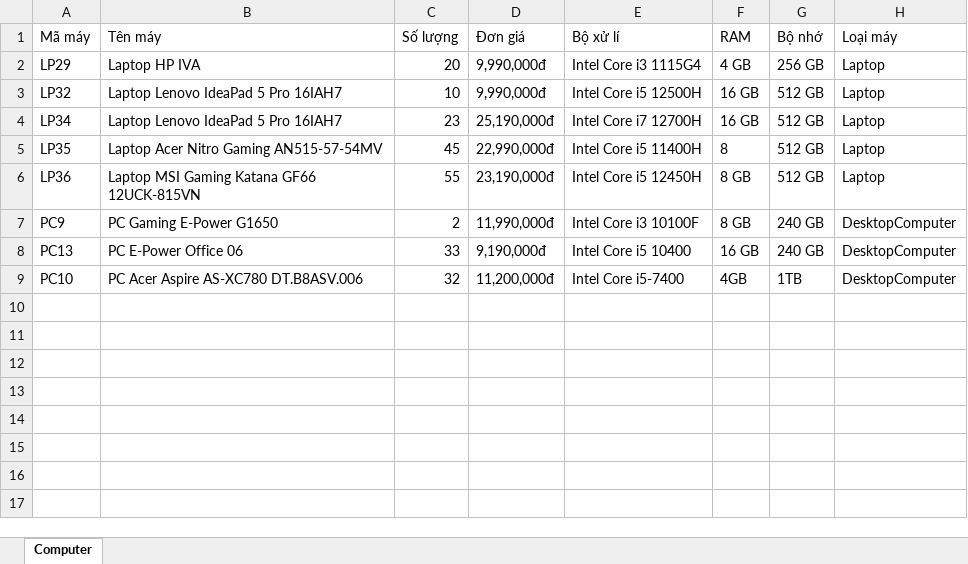
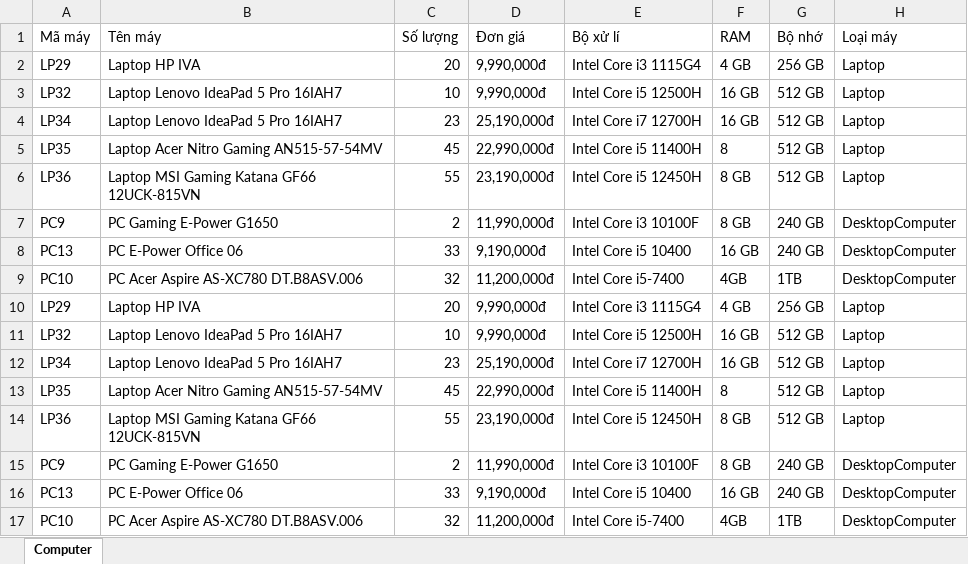
Before and after one commit to Nguyentanengr/computer-management-project, an Excel workbook: IOexcel/31-04-2024.xlsx, sheet Computer, drawn as a sheet; values as stored, in another font and other column widths than the file's, no borders; the diff names each change by its address in the sheet, - before the commit and + after, or states it on an @@ line.

```diff
--- a/IOexcel/31-04-2024.xlsx (sheet Computer)
+++ b/IOexcel/31-04-2024.xlsx (sheet Computer)
+row 10: LP29 | Laptop HP IVA | 20 | 9,990,000đ | Intel Core i3 1115G4 | 4 GB | 256 GB | Laptop
+row 11: LP32 | Laptop Lenovo IdeaPad 5 Pro 16IAH7 | 10 | 9,990,000đ | Intel Core i5 12500H | 16 GB | 512 GB | Laptop
+row 12: LP34 | Laptop Lenovo IdeaPad 5 Pro 16IAH7 | 23 | 25,190,000đ | Intel Core i7 12700H | 16 GB | 512 GB | Laptop
+row 13: LP35 | Laptop Acer Nitro Gaming AN515-57-54MV | 45 | 22,990,000đ | Intel Core i5 11400H | 8 | 512 GB | Laptop
+row 14: LP36 | Laptop MSI Gaming Katana GF66 12UCK-815VN | 55 | 23,190,000đ | Intel Core i5 12450H | 8 GB | 512 GB | Laptop
+row 15: PC9 | PC Gaming E-Power G1650 | 2 | 11,990,000đ | Intel Core i3 10100F | 8 GB | 240 GB | DesktopComputer
+row 16: PC13 | PC E-Power Office 06 | 33 | 9,190,000đ | Intel Core i5 10400 | 16 GB | 240 GB | DesktopComputer
+row 17: PC10 | PC Acer Aspire AS-XC780 DT.B8ASV.006 | 32 | 11,200,000đ | Intel Core i5-7400 | 4GB | 1TB | DesktopComputer
```
Also changed, not shown: 40 other files.
